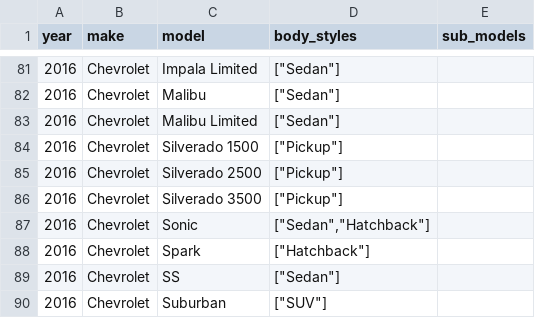
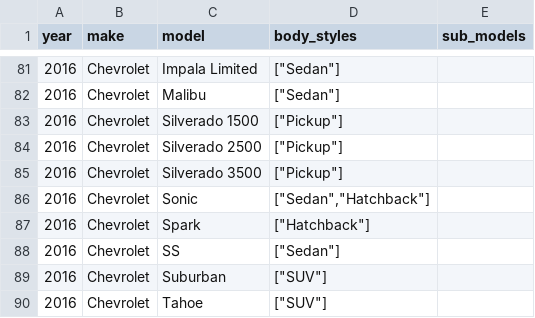
Before and after one commit to romangrinev/us-car-models-data, a CSV file: 2016.csv, drawn as a sheet; only a part is shown, gaps mark what is left out; the shorter side is filled out with more unchanged rows.

Commit message:
fix

```diff
--- a/2016.csv
+++ b/2016.csv
@@ -82,3 +82,2 @@ year,make,model,body_styles,sub_models
 2016,Chevrolet,Malibu,"[""Sedan""]"
-2016,Chevrolet,Malibu Limited,"[""Sedan""]"
 2016,Chevrolet,Silverado 1500,"[""Pickup""]"
```
